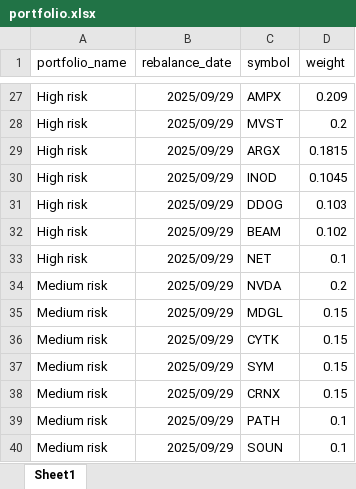
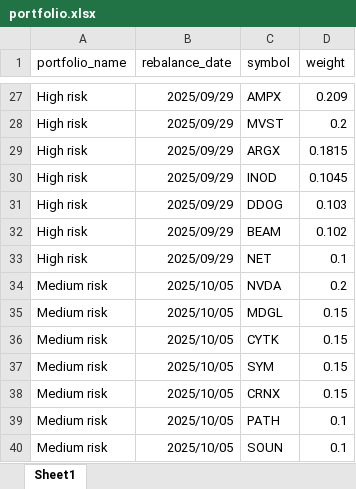
Before and after one commit to mimirsignals/ai_portfolio, an Excel workbook: portfolio.xlsx, sheet Sheet1, drawn as a sheet; only a part is shown, gaps mark what is left out; values as stored, in another font and other column widths than the file's, no borders; the diff names each change by its address in the sheet, - before the commit and + after, or states it on an @@ line.

Commit message:
Update medium risk portfolio

```diff
--- a/portfolio.xlsx (sheet Sheet1)
+++ b/portfolio.xlsx (sheet Sheet1)
-B34:B40 (rebalance_date): 2025/09/29
+B34:B40 (rebalance_date): 2025/10/05
```
